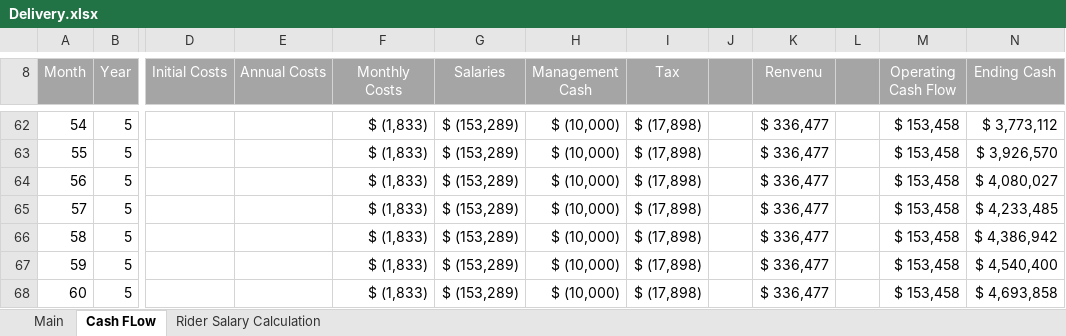
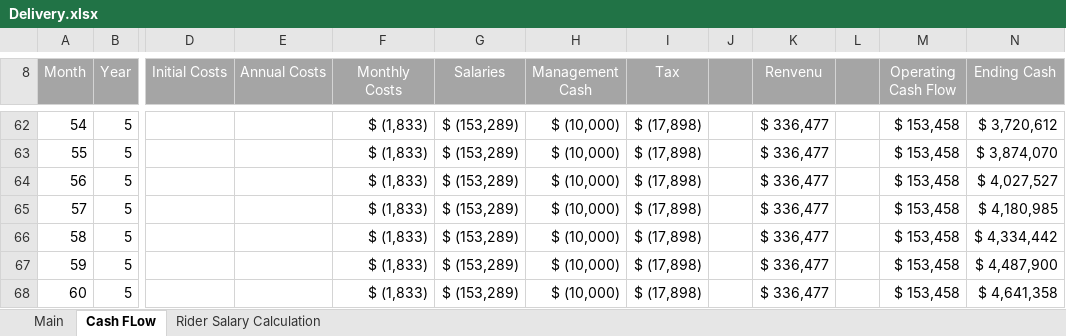
Before and after one commit to l7techs/DeliveryStudy, an Excel workbook: data/Delivery.xlsx, sheet Cash FLow, drawn as a sheet; only a part is shown, gaps mark what is left out; values as stored, in another font and other column widths than the file's, no borders; charts and pictures not drawn; the diff covers the shown part only; the diff names each change by its address in the sheet, - before the commit and + after, or states it on an @@ line.

```diff
--- a/data/Delivery.xlsx (sheet Cash FLow)
+++ b/data/Delivery.xlsx (sheet Cash FLow)
-N62 (Ending Cash): $ 3,773,112
+N62 (Ending Cash): $ 3,720,612
-N63 (Ending Cash): $ 3,926,570
+N63 (Ending Cash): $ 3,874,070
-N64 (Ending Cash): $ 4,080,027
+N64 (Ending Cash): $ 4,027,527
-N65 (Ending Cash): $ 4,233,485
+N65 (Ending Cash): $ 4,180,985
-N66 (Ending Cash): $ 4,386,942
+N66 (Ending Cash): $ 4,334,442
-N67 (Ending Cash): $ 4,540,400
+N67 (Ending Cash): $ 4,487,900
-N68 (Ending Cash): $ 4,693,858
+N68 (Ending Cash): $ 4,641,358
```
Also changed, not shown: 61 edited cells elsewhere in this sheet, sheet Main, charts or pictures.
